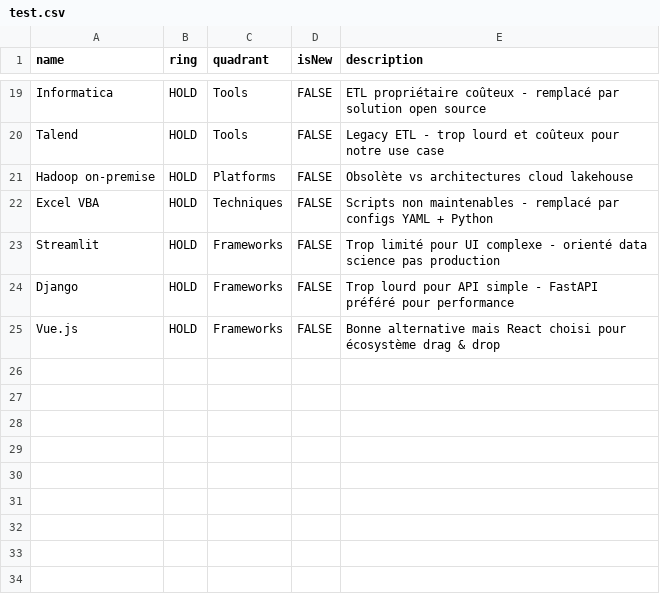
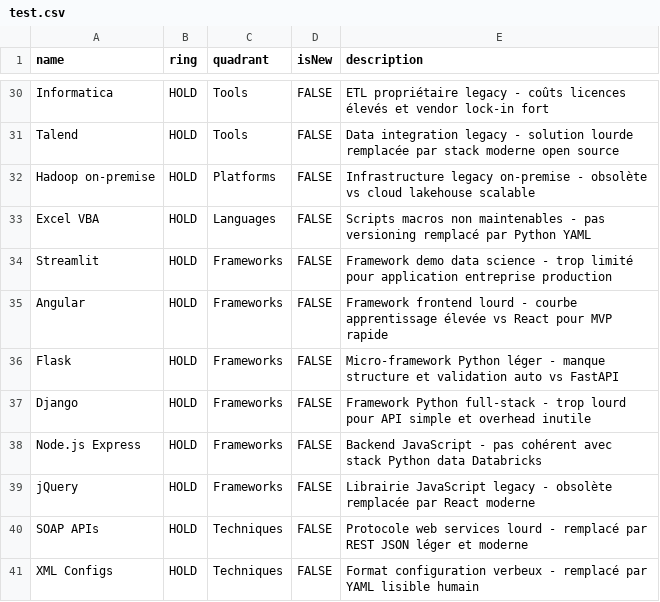
Before and after one commit to Faicalbhar/csvcsv, a CSV file: test.csv, drawn as a sheet; only a part is shown, gaps mark what is left out; addresses are those after the commit; the diff covers the shown part only; the diff names each change by its address in the sheet, - before the commit and + after, or states it on an @@ line.

```diff
--- a/test.csv
+++ b/test.csv
-E30 (description): ETL propriétaire coûteux - remplacé par solution open source
+E30 (description): ETL propriétaire legacy - coûts licences élevés et vendor lock-in fort
-E31 (description): Legacy ETL - trop lourd et coûteux pour notre use case
+E31 (description): Data integration legacy - solution lourde remplacée par stack moderne open source
-E32 (description): Obsolète vs architectures cloud lakehouse
+E32 (description): Infrastructure legacy on-premise - obsolète vs cloud lakehouse scalable
-C33 (quadrant): Techniques
+C33 (quadrant): Languages
-E33 (description): Scripts non maintenables - remplacé par configs YAML + Python
+E33 (description): Scripts macros non maintenables - pas versioning remplacé par Python YAML
-E34 (description): Trop limité pour UI complexe - orienté data science pas production
+E34 (description): Framework demo data science - trop limité pour application entreprise production
+row 35: Angular | HOLD | Frameworks | FALSE | Framework frontend lourd - courbe apprentissage élevée vs React pour MVP rapide
+row 36: Flask | HOLD | Frameworks | FALSE | Micro-framework Python léger - manque structure et validation auto vs FastAPI
-E37 (description): Trop lourd pour API simple - FastAPI préféré pour performance
+E37 (description): Framework Python full-stack - trop lourd pour API simple et overhead inutile
+row 38: Node.js Express | HOLD | Frameworks | FALSE | Backend JavaScript - pas cohérent avec stack Python data Databricks
-A39 (name): Vue.js
+A39 (name): jQuery
-E39 (description): Bonne alternative mais React choisi pour écosystème drag & drop
+E39 (description): Librairie JavaScript legacy - obsolète remplacée par React moderne
+row 40: SOAP APIs | HOLD | Techniques | FALSE | Protocole web services lourd - remplacé par REST JSON léger et moderne
+row 41: XML Configs | HOLD | Techniques | FALSE | Format configuration verbeux - remplacé par YAML lisible humain
```
Also changed, not shown: 14 added rows, 3 removed rows and 16 edited cells elsewhere in this file.
